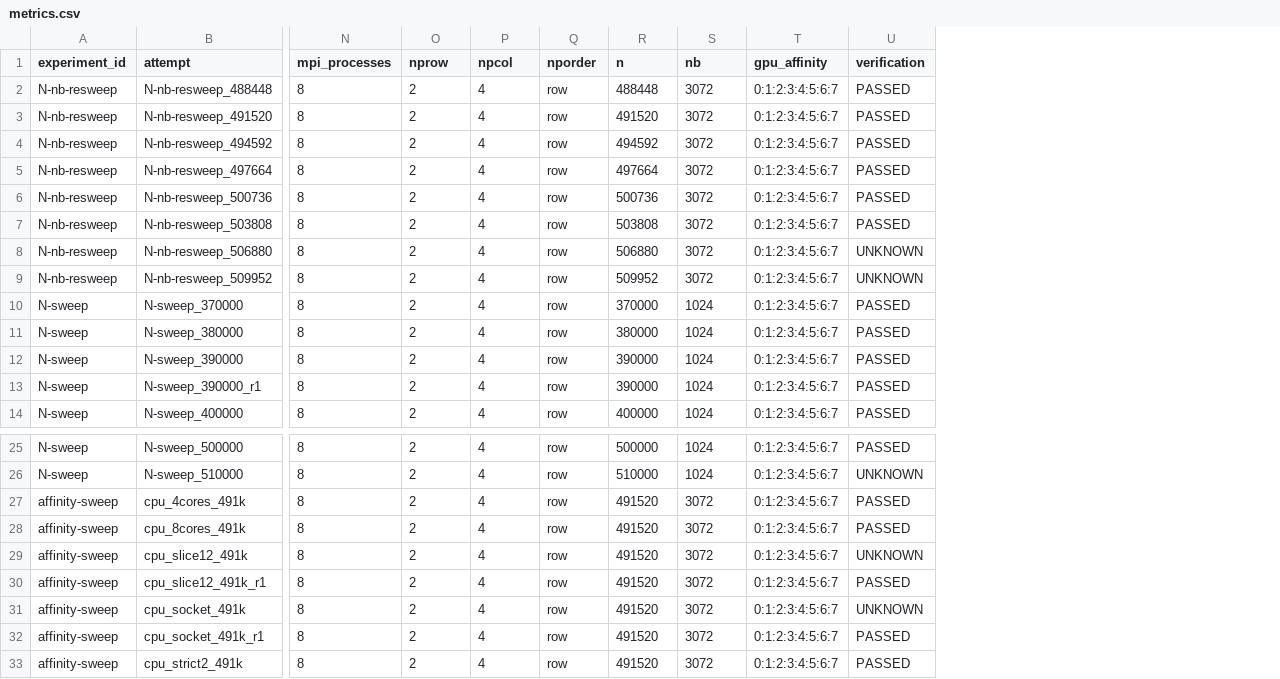
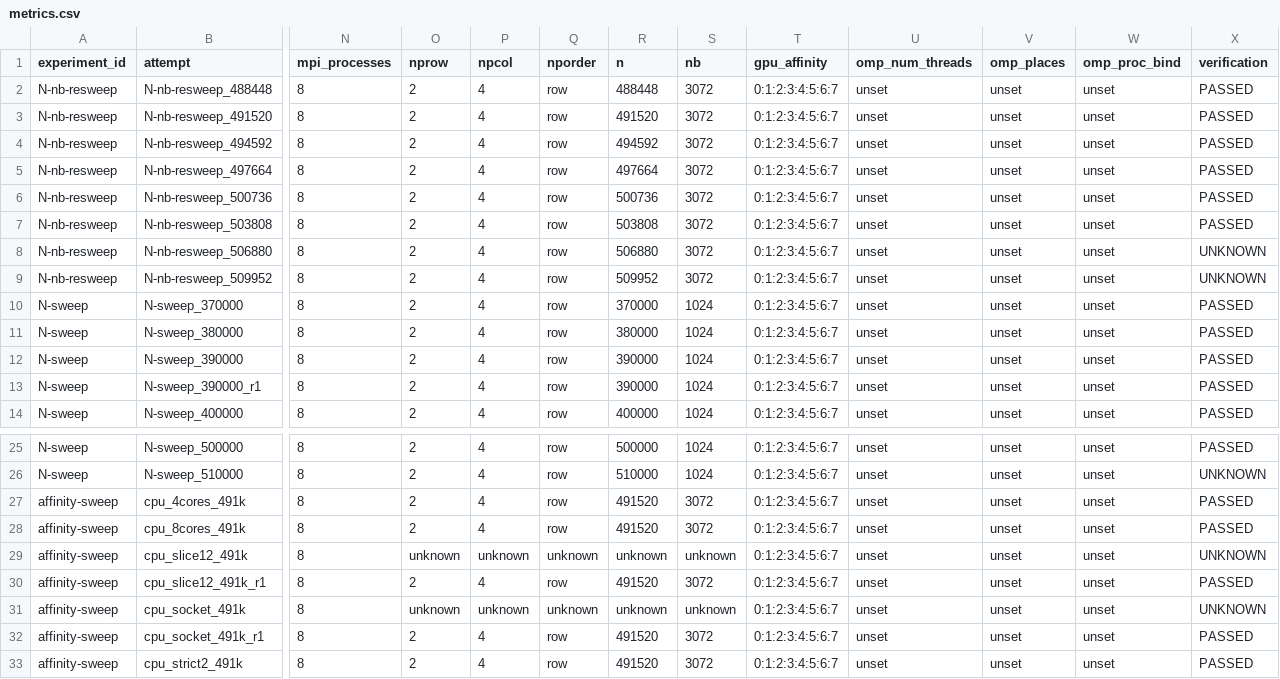
Before and after one commit to QuangPham2404/HPL-MxP-Agent-Test, a CSV file: results/metrics.csv, drawn as a sheet; only a part is shown, gaps mark what is left out; the diff names each change by its address in the sheet, - before the commit and + after, or states it on an @@ line.

Commit message:
Stage omp-sweep experiment and add OMP columns to results schema

```diff
--- a/results/metrics.csv
+++ b/results/metrics.csv
+column U (omp_num_threads), rows 2-14: all unset; rows 25-33: all unset
+column V (omp_places), rows 2-14: all unset; rows 25-33: all unset
+column W (omp_proc_bind), rows 2-14: all unset; rows 25-33: all unset
-O29 (nprow): 2
+O29 (nprow): unknown
-P29 (npcol): 4
+P29 (npcol): unknown
-Q29 (nporder): row
+Q29 (nporder): unknown
-R29 (n): 491520
+R29 (n): unknown
-S29 (nb): 3072
+S29 (nb): unknown
-O31 (nprow): 2
+O31 (nprow): unknown
-P31 (npcol): 4
+P31 (npcol): unknown
-Q31 (nporder): row
+Q31 (nporder): unknown
-R31 (n): 491520
+R31 (n): unknown
-S31 (nb): 3072
+S31 (nb): unknown
```
Also changed, not shown: 7 other files.
